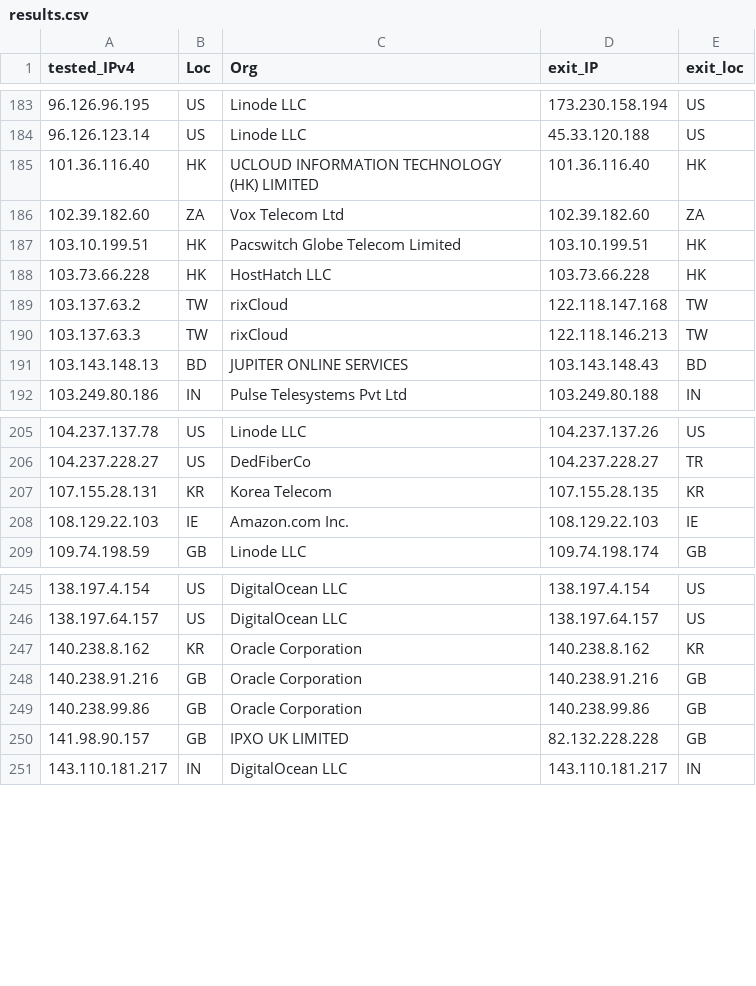
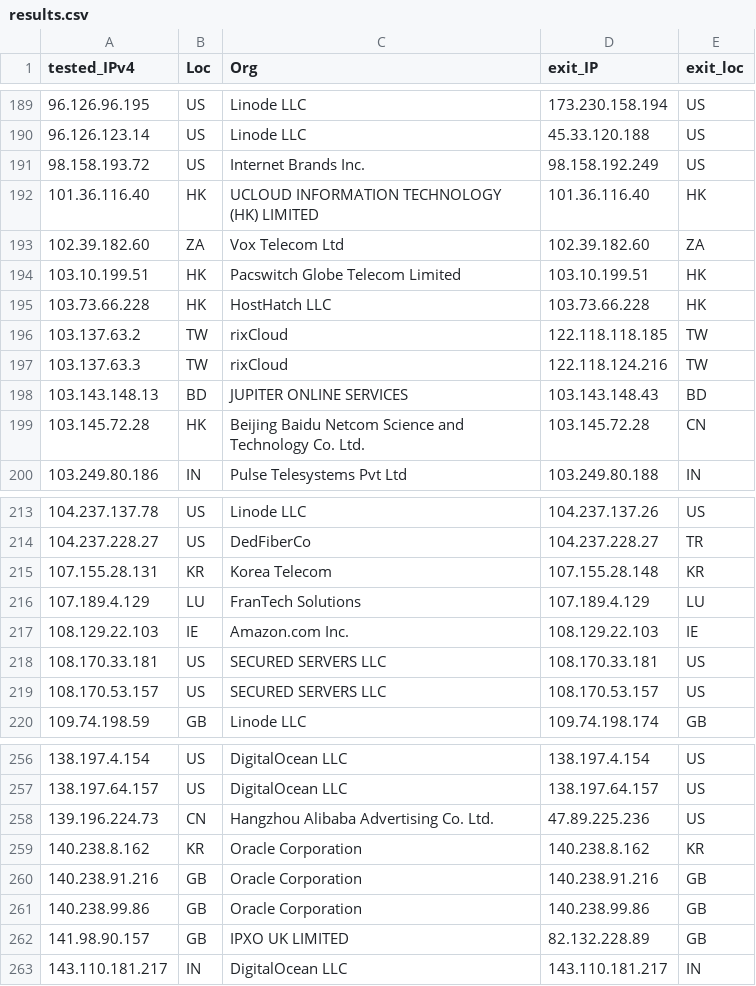
Before and after one commit to tr1s7an/Unofficial-Cloudflare-nodes, a CSV file: results.csv, drawn as a sheet; only a part is shown, gaps mark what is left out; the diff covers the shown part only.

```diff
--- a/results.csv
+++ b/results.csv
@@ -184,2 +190,3 @@ tested_IPv4,Loc,Org,exit_IP,exit_loc
 96.126.123.14,US,Linode  LLC,45.33.120.188,US
+98.158.193.72,US,Internet Brands Inc.,98.158.192.249,US
 101.36.116.40,HK,UCLOUD INFORMATION TECHNOLOGY (HK) LIMITED,101.36.116.40,HK
@@ -188,5 +195,6 @@ tested_IPv4,Loc,Org,exit_IP,exit_loc
 103.73.66.228,HK,HostHatch  LLC,103.73.66.228,HK
-103.137.63.2,TW,rixCloud,122.118.147.168,TW
-103.137.63.3,TW,rixCloud,122.118.146.213,TW
+103.137.63.2,TW,rixCloud,122.118.118.185,TW
+103.137.63.3,TW,rixCloud,122.118.124.216,TW
 103.143.148.13,BD,JUPITER ONLINE SERVICES,103.143.148.43,BD
+103.145.72.28,HK,Beijing Baidu Netcom Science and Technology Co.  Ltd.,103.145.72.28,CN
 103.249.80.186,IN,Pulse Telesystems Pvt Ltd,103.249.80.188,IN
@@ -206,4 +214,7 @@ tested_IPv4,Loc,Org,exit_IP,exit_loc
 104.237.228.27,US,DedFiberCo,104.237.228.27,TR
-107.155.28.131,KR,Korea Telecom,107.155.28.135,KR
+107.155.28.131,KR,Korea Telecom,107.155.28.148,KR
+107.189.4.129,LU,FranTech Solutions,107.189.4.129,LU
 108.129.22.103,IE,Amazon.com  Inc.,108.129.22.103,IE
+108.170.33.181,US,SECURED SERVERS LLC,108.170.33.181,US
+108.170.53.157,US,SECURED SERVERS LLC,108.170.53.157,US
 109.74.198.59,GB,Linode  LLC,109.74.198.174,GB
@@ -246,2 +257,3 @@ tested_IPv4,Loc,Org,exit_IP,exit_loc
 138.197.64.157,US,DigitalOcean  LLC,138.197.64.157,US
+139.196.224.73,CN,Hangzhou Alibaba Advertising Co. Ltd.,47.89.225.236,US
 140.238.8.162,KR,Oracle Corporation,140.238.8.162,KR
@@ -249,3 +261,3 @@ tested_IPv4,Loc,Org,exit_IP,exit_loc
 140.238.99.86,GB,Oracle Corporation,140.238.99.86,GB
-141.98.90.157,GB,IPXO UK LIMITED,82.132.228.228,GB
+141.98.90.157,GB,IPXO UK LIMITED,82.132.228.89,GB
 143.110.181.217,IN,DigitalOcean  LLC,143.110.181.217,IN
```
Also changed, not shown: 15 added rows, 10 removed rows and 14 edited cells elsewhere in this file.
